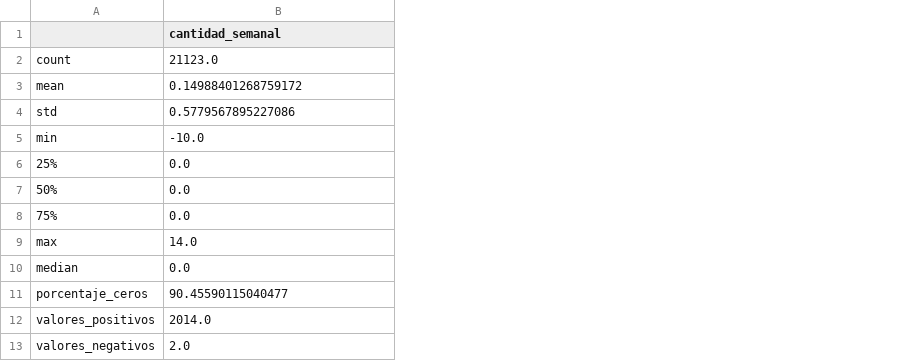
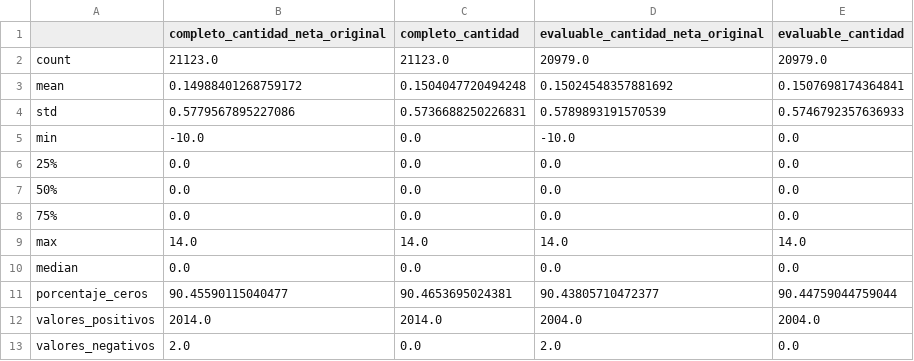
Before and after one commit to Victor-Andree/Modelos_ML, a CSV file: resultados/semanal/descriptivos_semanales.csv, drawn as a sheet; the diff names each change by its address in the sheet, - before the commit and + after, or states it on an @@ line.

Commit message:
feat: Add weekly audit summary and transaction exclusion logic
- Introduced `resumen_auditoria_target.json` to summarize weekly audit results.
- Created `semanas_excluidas_corte.csv` to log excluded weeks from the analysis.
- Implemented `validar_evidencia_semanal.py` for validation of weekly evidence generation.
- Enhanced `ArimaPredictor` to prepare weekly data and handle excluded weeks.
- Added `dashboard_semanal.py` for shared weekly inference with EDA.
- Updated `demanda_semanal.py` to include logic for excluding weeks crossing the cutoff date.
- Added unit tests for new functionalities and ensured consistency in data handling.

```diff
--- a/resultados/semanal/descriptivos_semanales.csv
+++ b/resultados/semanal/descriptivos_semanales.csv
+column C (completo_cantidad), rows 2-13: 21123.0 | 0.1504047720494248 | 0.5736688250226831 | 0.0 | 0.0 | 0.0 | 0.0 | 14.0 | 0.0 | 90.4653695024381 | 2014.0 | 0.0
+column D (evaluable_cantidad_neta_original), rows 2-13: 20979.0 | 0.15024548357881692 | 0.5789893191570539 | -10.0 | 0.0 | 0.0 | 0.0 | 14.0 | 0.0 | 90.43805710472377 | 2004.0 | 2.0
+column E (evaluable_cantidad), rows 2-13: 20979.0 | 0.1507698174364841 | 0.5746792357636933 | 0.0 | 0.0 | 0.0 | 0.0 | 14.0 | 0.0 | 90.44759044759044 | 2004.0 | 0.0
-B1: cantidad_semanal
+B1: completo_cantidad_neta_original
```
Also changed, not shown: resultados/semanal/cv_Random_Forest.csv, resultados/semanal/cv_XGBoost.csv, 32 other files.
